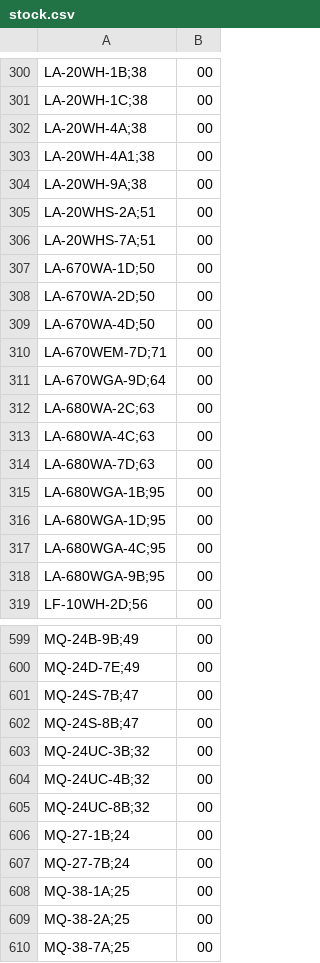
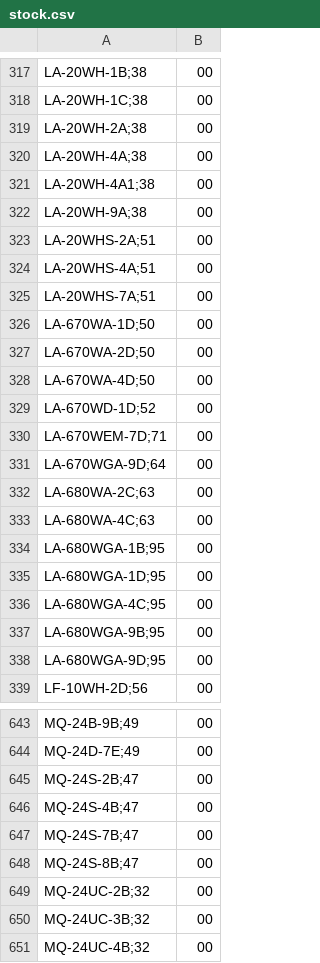
Before and after one commit to DaihatsuHub/CATALOGO-RELOJES-CASIO, a CSV file: stock.csv, drawn as a sheet; only a part is shown, gaps mark what is left out; the shorter side is filled out with more unchanged rows; removed rows and columns are numbered as before the commit, all else as after; the diff covers the shown part only; the diff names each change by its address in the sheet, - before the commit and + after, or states it on an @@ line.

Commit message:
Add files via upload

```diff
--- a/stock.csv
+++ b/stock.csv
+row 319: LA-20WH-2A;38 | 00
+row 324: LA-20WHS-4A;51 | 00
+row 329: LA-670WD-1D;52 | 00
-row 314: LA-680WA-7D;63 | 00
+row 338: LA-680WGA-9D;95 | 00
+row 645: MQ-24S-2B;47 | 00
+row 646: MQ-24S-4B;47 | 00
+row 649: MQ-24UC-2B;32 | 00
```
Also changed, not shown: 76 added rows, 9 removed rows and 2 edited cells elsewhere in this file.
